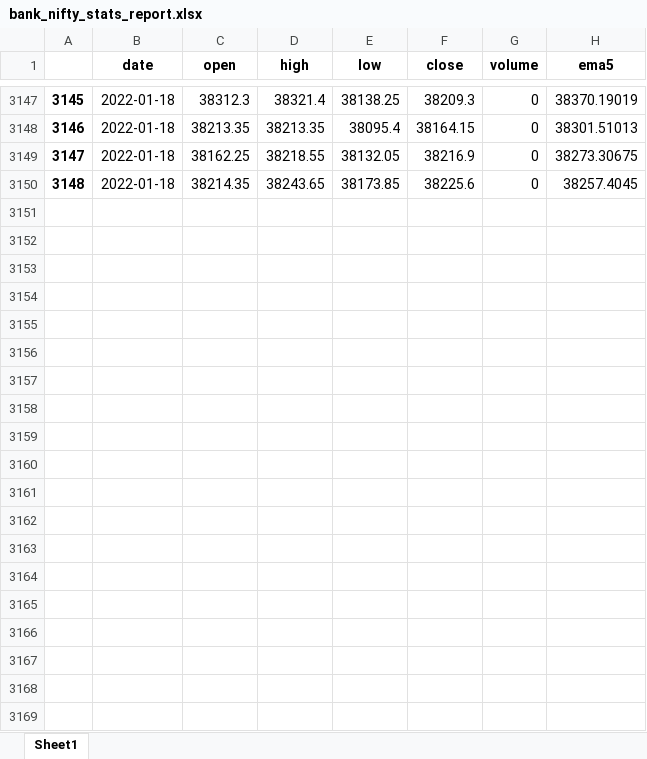
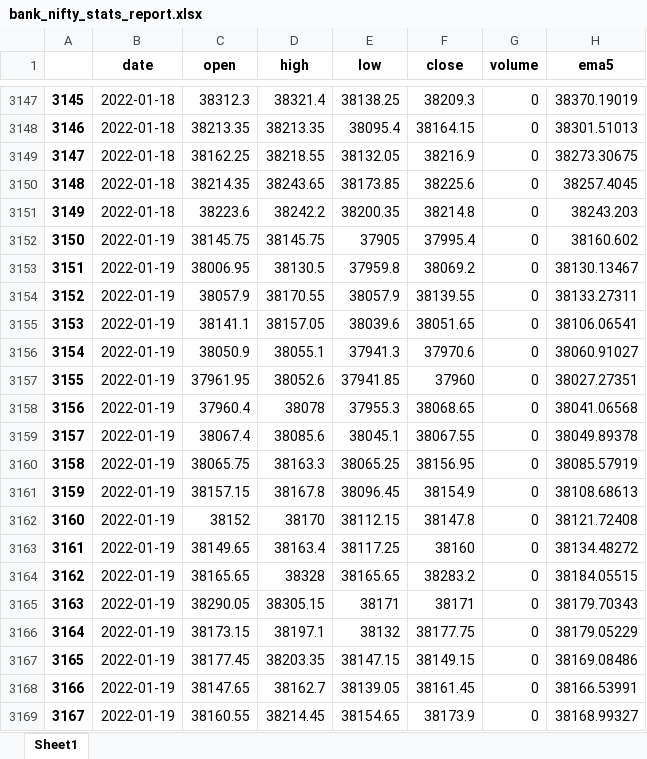
Before and after one commit to raypixell/algo-trading-python-xcx, an Excel workbook: bank_nifty_stats_report.xlsx, sheet Sheet1, drawn as a sheet; only a part is shown, gaps mark what is left out; values as stored, in another font and other column widths than the file's, no borders; the diff covers the shown part only; the diff names each change by its address in the sheet, - before the commit and + after, or states it on an @@ line.

```diff
--- a/bank_nifty_stats_report.xlsx (sheet Sheet1)
+++ b/bank_nifty_stats_report.xlsx (sheet Sheet1)
+row 3151: 3149 | 2022-01-18 | 38223.6 | 38242.2 | 38200.35 | 38214.8 | 0 | 38243.203
+row 3152: 3150 | 2022-01-19 | 38145.75 | 38145.75 | 37905 | 37995.4 | 0 | 38160.602
+row 3153: 3151 | 2022-01-19 | 38006.95 | 38130.5 | 37959.8 | 38069.2 | 0 | 38130.13467
+row 3154: 3152 | 2022-01-19 | 38057.9 | 38170.55 | 38057.9 | 38139.55 | 0 | 38133.27311
+row 3155: 3153 | 2022-01-19 | 38141.1 | 38157.05 | 38039.6 | 38051.65 | 0 | 38106.06541
+row 3156: 3154 | 2022-01-19 | 38050.9 | 38055.1 | 37941.3 | 37970.6 | 0 | 38060.91027
+row 3157: 3155 | 2022-01-19 | 37961.95 | 38052.6 | 37941.85 | 37960 | 0 | 38027.27351
+row 3158: 3156 | 2022-01-19 | 37960.4 | 38078 | 37955.3 | 38068.65 | 0 | 38041.06568
+row 3159: 3157 | 2022-01-19 | 38067.4 | 38085.6 | 38045.1 | 38067.55 | 0 | 38049.89378
+row 3160: 3158 | 2022-01-19 | 38065.75 | 38163.3 | 38065.25 | 38156.95 | 0 | 38085.57919
+row 3161: 3159 | 2022-01-19 | 38157.15 | 38167.8 | 38096.45 | 38154.9 | 0 | 38108.68613
+row 3162: 3160 | 2022-01-19 | 38152 | 38170 | 38112.15 | 38147.8 | 0 | 38121.72408
+row 3163: 3161 | 2022-01-19 | 38149.65 | 38163.4 | 38117.25 | 38160 | 0 | 38134.48272
+row 3164: 3162 | 2022-01-19 | 38165.65 | 38328 | 38165.65 | 38283.2 | 0 | 38184.05515
+row 3165: 3163 | 2022-01-19 | 38290.05 | 38305.15 | 38171 | 38171 | 0 | 38179.70343
+row 3166: 3164 | 2022-01-19 | 38173.15 | 38197.1 | 38132 | 38177.75 | 0 | 38179.05229
+row 3167: 3165 | 2022-01-19 | 38177.45 | 38203.35 | 38147.15 | 38149.15 | 0 | 38169.08486
+row 3168: 3166 | 2022-01-19 | 38147.65 | 38162.7 | 38139.05 | 38161.45 | 0 | 38166.53991
+row 3169: 3167 | 2022-01-19 | 38160.55 | 38214.45 | 38154.65 | 38173.9 | 0 | 38168.99327
```
Also changed, not shown: 120 added rows elsewhere in this sheet, 10 other files.
